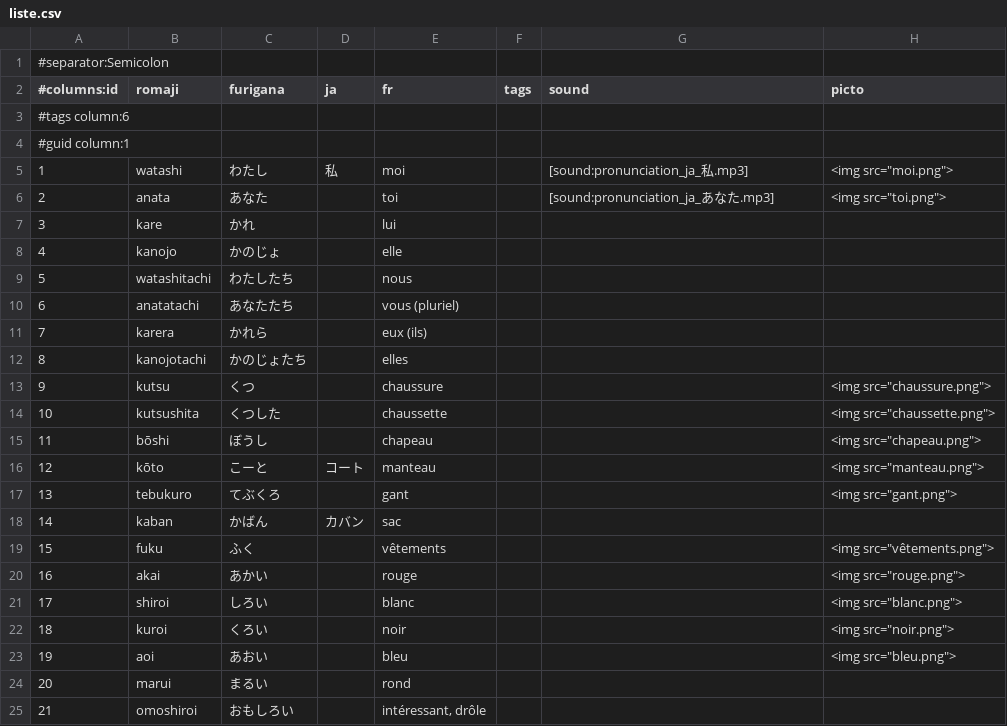
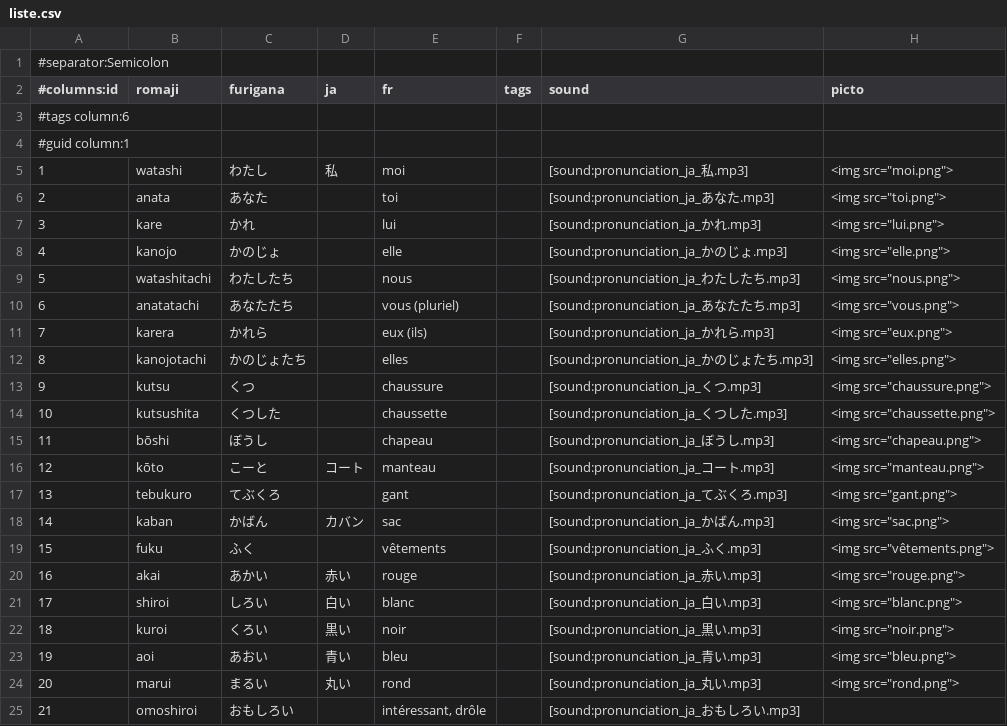
Before and after one commit to ntsoftware/japonais, a CSV file: liste.csv, drawn as a sheet; only a part is shown; the diff covers the shown part only.

Commit message:
liste: update

```diff
--- a/liste.csv
+++ b/liste.csv
@@ -6,20 +6,20 @@
 2;anata;あなた;;toi;;[sound:pronunciation_ja_あなた.mp3];"<img src=""toi.png"">"
-3;kare;かれ;;lui;;;
-4;kanojo;かのじょ;;elle;;;
-5;watashitachi;わたしたち;;nous;;;
-6;anatatachi;あなたたち;;vous (pluriel);;;
-7;karera;かれら;;eux (ils);;;
-8;kanojotachi;かのじょたち;;elles;;;
-9;kutsu;くつ;;chaussure;;;"<img src=""chaussure.png"">"
-10;kutsushita;くつした;;chaussette;;;"<img src=""chaussette.png"">"
-11;bōshi;ぼうし;;chapeau;;;"<img src=""chapeau.png"">"
-12;kōto;こーと;コート;manteau;;;"<img src=""manteau.png"">"
-13;tebukuro;てぶくろ;;gant;;;"<img src=""gant.png"">"
-14;kaban;かばん;カバン;sac;;;
-15;fuku;ふく;;vêtements;;;"<img src=""vêtements.png"">"
-16;akai;あかい;;rouge;;;"<img src=""rouge.png"">"
-17;shiroi;しろい;;blanc;;;"<img src=""blanc.png"">"
-18;kuroi;くろい;;noir;;;"<img src=""noir.png"">"
-19;aoi;あおい;;bleu;;;"<img src=""bleu.png"">"
-20;marui;まるい;;rond;;;
-21;omoshiroi;おもしろい;;intéressant, drôle;;;
+3;kare;かれ;;lui;;[sound:pronunciation_ja_かれ.mp3];"<img src=""lui.png"">"
+4;kanojo;かのじょ;;elle;;[sound:pronunciation_ja_かのじょ.mp3];"<img src=""elle.png"">"
+5;watashitachi;わたしたち;;nous;;[sound:pronunciation_ja_わたしたち.mp3];"<img src=""nous.png"">"
+6;anatatachi;あなたたち;;vous (pluriel);;[sound:pronunciation_ja_あなたたち.mp3];"<img src=""vous.png"">"
+7;karera;かれら;;eux (ils);;[sound:pronunciation_ja_かれら.mp3];"<img src=""eux.png"">"
+8;kanojotachi;かのじょたち;;elles;;[sound:pronunciation_ja_かのじょたち.mp3];"<img src=""elles.png"">"
+9;kutsu;くつ;;chaussure;;[sound:pronunciation_ja_くつ.mp3];"<img src=""chaussure.png"">"
+10;kutsushita;くつした;;chaussette;;[sound:pronunciation_ja_くつした.mp3];"<img src=""chaussette.png"">"
+11;bōshi;ぼうし;;chapeau;;[sound:pronunciation_ja_ぼうし.mp3];"<img src=""chapeau.png"">"
+12;kōto;こーと;コート;manteau;;[sound:pronunciation_ja_コート.mp3];"<img src=""manteau.png"">"
+13;tebukuro;てぶくろ;;gant;;[sound:pronunciation_ja_てぶくろ.mp3];"<img src=""gant.png"">"
+14;kaban;かばん;カバン;sac;;[sound:pronunciation_ja_かばん.mp3];"<img src=""sac.png"">"
+15;fuku;ふく;;vêtements;;[sound:pronunciation_ja_ふく.mp3];"<img src=""vêtements.png"">"
+16;akai;あかい;赤い;rouge;;[sound:pronunciation_ja_赤い.mp3];"<img src=""rouge.png"">"
+17;shiroi;しろい;白い;blanc;;[sound:pronunciation_ja_白い.mp3];"<img src=""blanc.png"">"
+18;kuroi;くろい;黒い;noir;;[sound:pronunciation_ja_黒い.mp3];"<img src=""noir.png"">"
+19;aoi;あおい;青い;bleu;;[sound:pronunciation_ja_青い.mp3];"<img src=""bleu.png"">"
+20;marui;まるい;丸い;rond;;[sound:pronunciation_ja_丸い.mp3];"<img src=""rond.png"">"
+21;omoshiroi;おもしろい;;intéressant, drôle;;[sound:pronunciation_ja_おもしろい.mp3];
```
Also changed, not shown: 46 edited cells elsewhere in this file.
